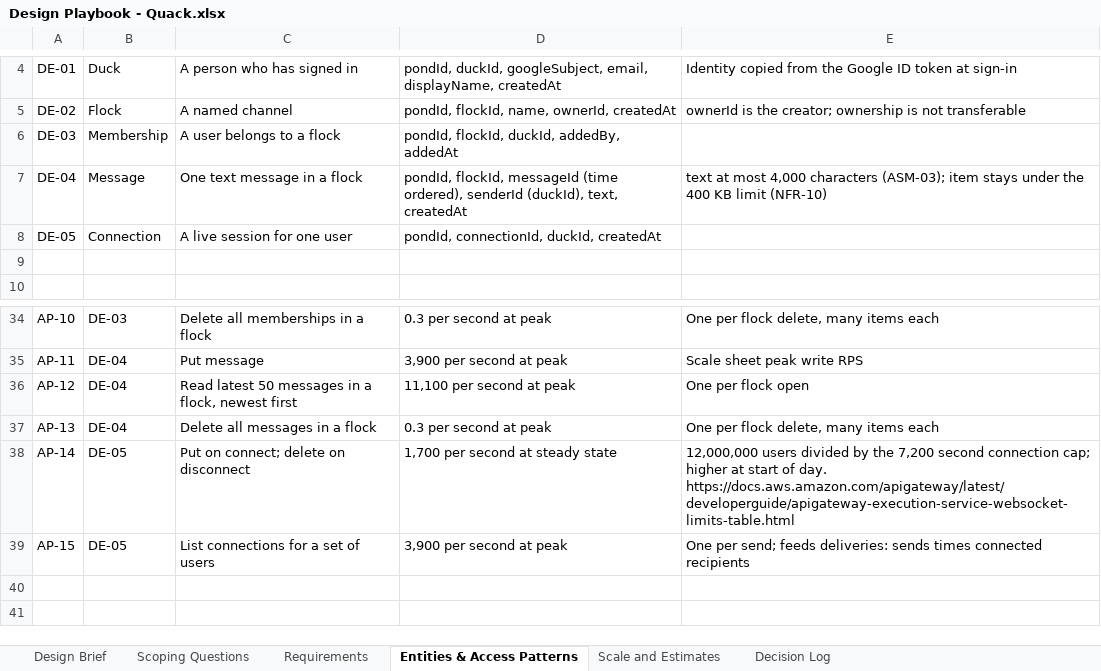
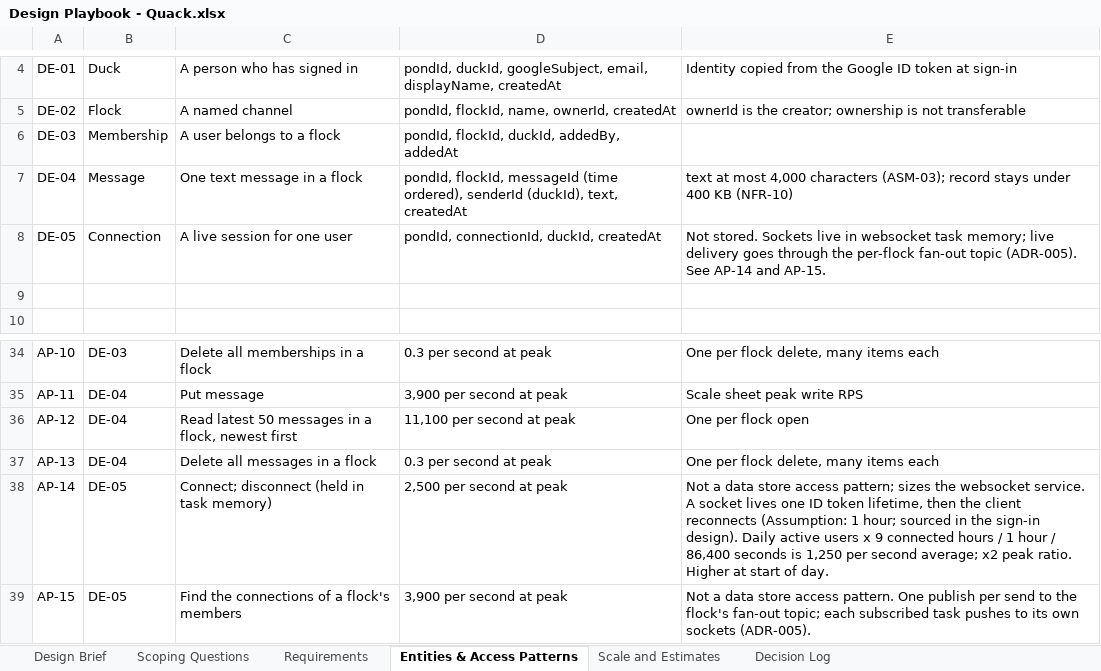
Before and after one commit to fractionalJoe/quack, an Excel workbook: docs/discovery/Design Playbook - Quack.xlsx, sheet Entities & Access Patterns, drawn as a sheet; only a part is shown, gaps mark what is left out; values as stored, in another font and other column widths than the file's, no borders; the diff names each change by its address in the sheet, - before the commit and + after, or states it on an @@ line.

Commit message:
decided on data store and updated decisions

```diff
--- a/docs/discovery/Design Playbook - Quack.xlsx (sheet Entities & Access Patterns)
+++ b/docs/discovery/Design Playbook - Quack.xlsx (sheet Entities & Access Patterns)
-E7: …characters (ASM-03); item stays under the 400 KB limit (NFR-10)
+E7: …characters (ASM-03); record stays under 400 KB (NFR-10)
-E8: (empty)
+E8: Not stored. Sockets live in websocket task memory; live delivery goes through the per-flock fan-out topic (ADR-005). See AP-14 and AP-15.
-C38: Put on connect; delete on disconnect
+C38: Connect; disconnect (held in task memory)
-D38: 1,700 per second at steady state
+D38: 2,500 per second at peak
-E38: 12,000,000 users divided by the 7,200 second connection cap; higher at start of day. https://docs.aws.amazon.com/apigateway/latest/developerguide/apigateway-execution-service-websocket-limits-table.html
+E38: Not a data store access pattern; sizes the websocket service. A socket lives one ID token lifetime, then the client reconnects (Assumption: 1 hour; sourced in the sign-in design). Daily active users x 9 connected hours / 1 hour / 86,400 seconds is 1,250 per second average; x2 peak ratio. Higher at start of day.
-C39: List connections for a set of users
+C39: Find the connections of a flock's members
-E39: One per send; feeds deliveries: sends times connected recipients
+E39: Not a data store access pattern. One publish per send to the flock's fan-out topic; each subscribed task pushes to its own sockets (ADR-005).
```
Also changed, not shown: sheet Scale and Estimates, sheet Requirements, 4 other files.
